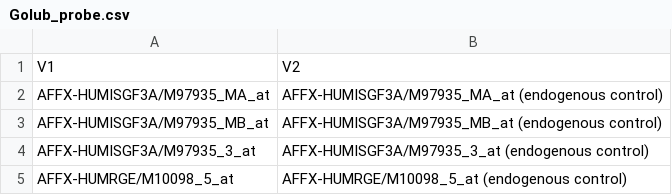
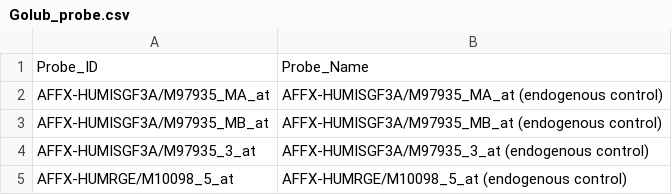
Before and after one commit to linnykos/469_public, a CSV file: project/Golub_probe.csv, drawn as a sheet; only a part is shown.

Commit message:
Adding column names

```diff
--- a/project/Golub_probe.csv
+++ b/project/Golub_probe.csv
@@ -1,2 +1,2 @@
-"V1","V2"
+"Probe_ID","Probe_Name"
 "AFFX-HUMISGF3A/M97935_MA_at","AFFX-HUMISGF3A/M97935_MA_at (endogenous control)"
```
